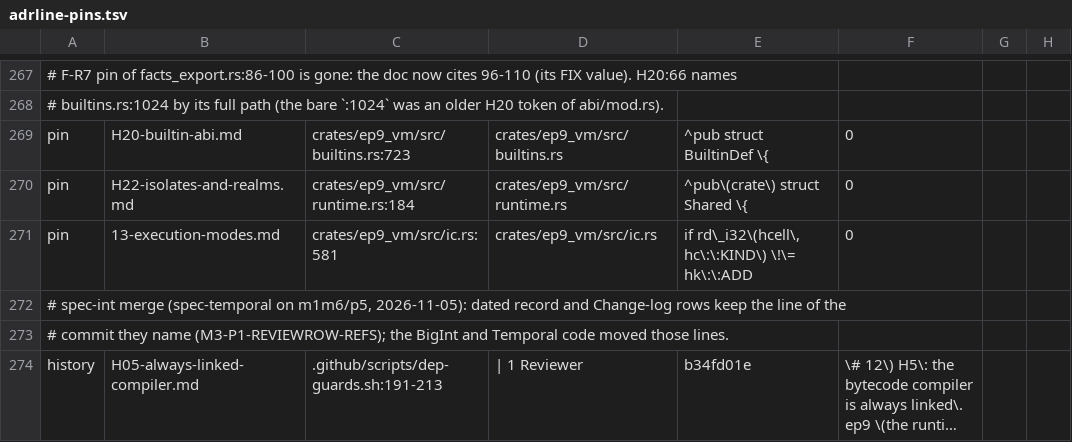
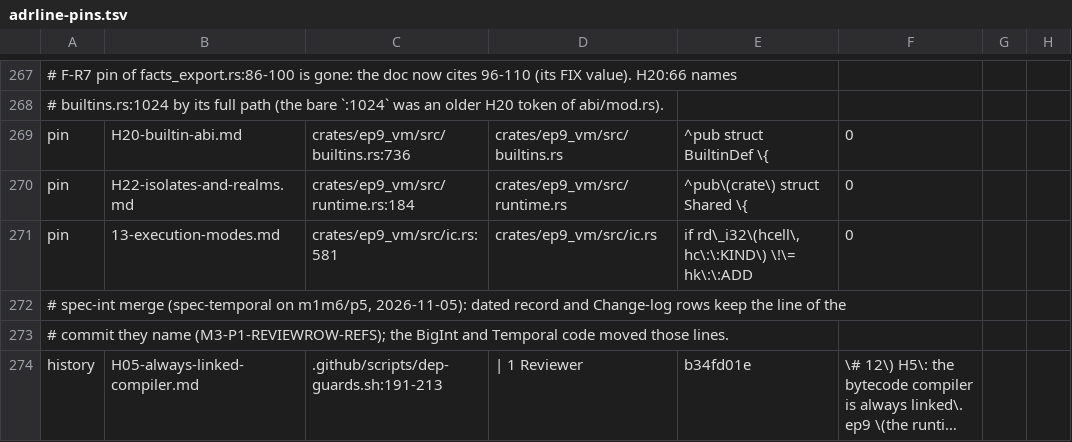
Before and after one commit to ivy-lyn/ep9, a TSV file: tools/xtask/src/exit/adrline-pins.tsv, drawn as a sheet; only a part is shown, gaps mark what is left out; long unchanged cells end in …; the diff names each change by its address in the sheet, - before the commit and + after, or states it on an @@ line.

```diff
--- a/tools/xtask/src/exit/adrline-pins.tsv
+++ b/tools/xtask/src/exit/adrline-pins.tsv
-C269: crates/ep9_vm/src/builtins.rs:723
+C269: crates/ep9_vm/src/builtins.rs:736
```
Also changed, not shown: 2 other files.
